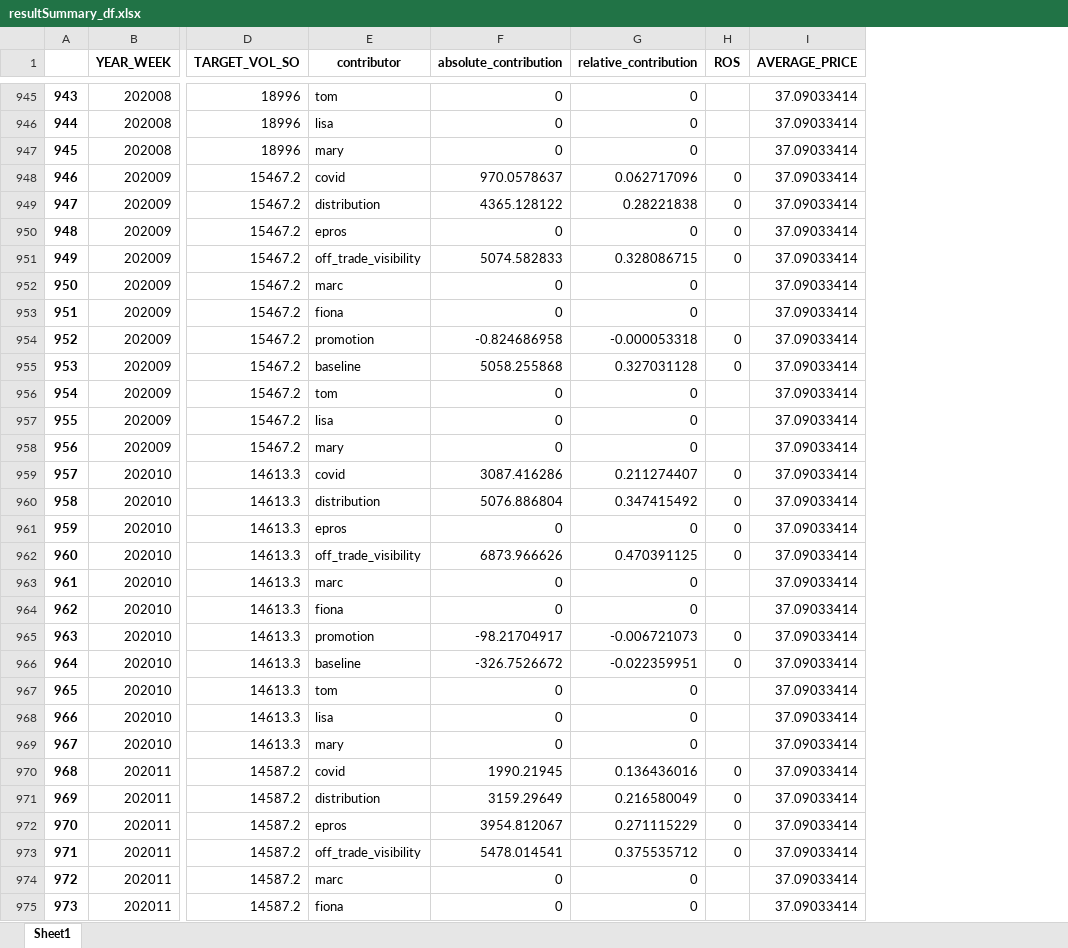
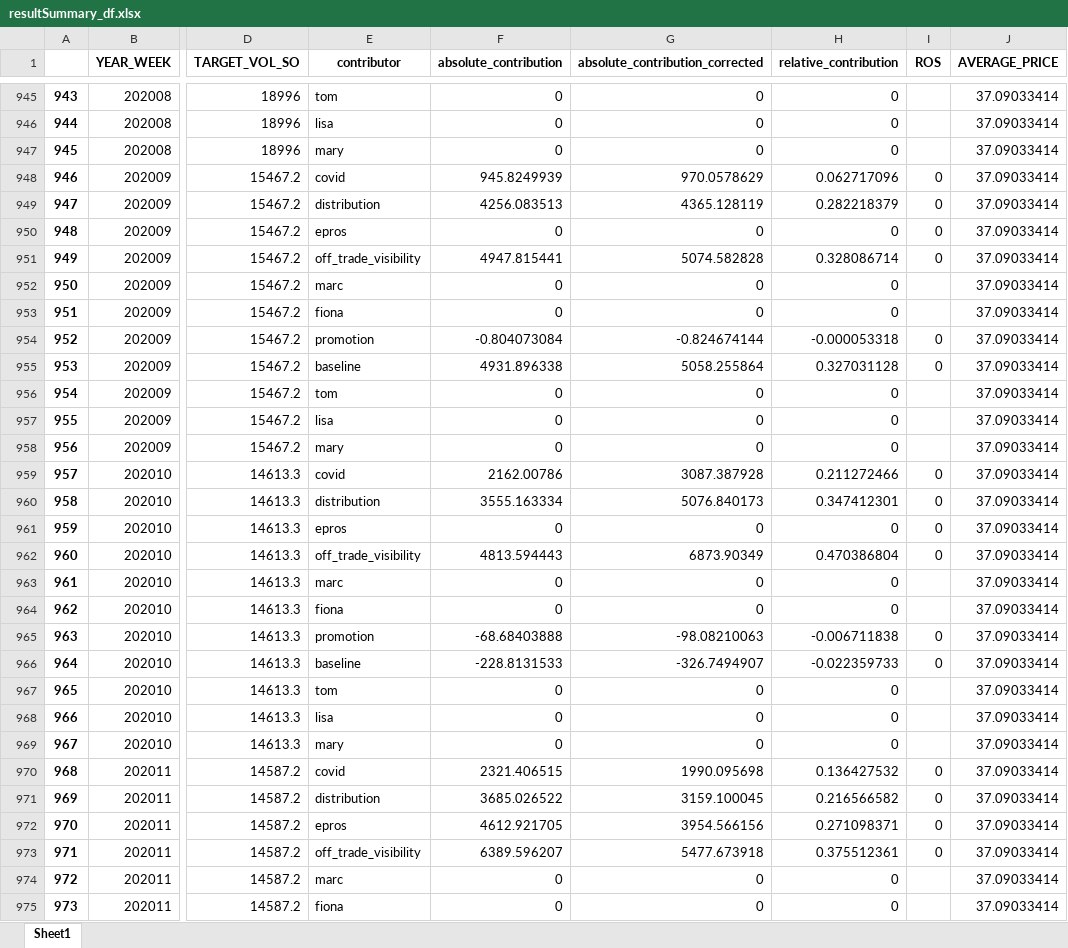
Before and after one commit to alex0267/marketing_mix_model_product, an Excel workbook: OUTPUT_DF/resultSummary_df.xlsx, sheet Sheet1, drawn as a sheet; only a part is shown, gaps mark what is left out; values as stored, in another font and other column widths than the file's, no borders; addresses are those after the commit; the diff covers the shown part only; the diff names each change by its address in the sheet, - before the commit and + after, or states it on an @@ line.

```diff
--- a/OUTPUT_DF/resultSummary_df.xlsx (sheet Sheet1)
+++ b/OUTPUT_DF/resultSummary_df.xlsx (sheet Sheet1)
+column G (absolute_contribution_corrected), rows 945-975: 0 | 0 | 0 | 970.0578629 | 4365.128119 | 0 | 5074.582828 | 0 | 0 | -0.824674144 | 5058.255864 | 0 | 0 | 0 | 3087.387928 | 5076.840173 | 0 | 6873.90349 | 0 | 0 | -98.08210063 | -326.7494907 | 0 | 0 | 0 | 1990.095698 | 3159.100045 | 3954.566156 | 5477.673918 | 0 | 0
-F948 (absolute_contribution): 970.0578637
+F948 (absolute_contribution): 945.8249939
-F949 (absolute_contribution): 4365.128122
+F949 (absolute_contribution): 4256.083513
-H949 (relative_contribution): 0.28221838
+H949 (relative_contribution): 0.282218379
-F951 (absolute_contribution): 5074.582833
+F951 (absolute_contribution): 4947.815441
-H951 (relative_contribution): 0.328086715
+H951 (relative_contribution): 0.328086714
-F954 (absolute_contribution): -0.824686958
+F954 (absolute_contribution): -0.804073084
-F955 (absolute_contribution): 5058.255868
+F955 (absolute_contribution): 4931.896338
-F959 (absolute_contribution): 3087.416286
+F959 (absolute_contribution): 2162.00786
-H959 (relative_contribution): 0.211274407
+H959 (relative_contribution): 0.211272466
-F960 (absolute_contribution): 5076.886804
+F960 (absolute_contribution): 3555.163334
-H960 (relative_contribution): 0.347415492
+H960 (relative_contribution): 0.347412301
-F962 (absolute_contribution): 6873.966626
+F962 (absolute_contribution): 4813.594443
-H962 (relative_contribution): 0.470391125
+H962 (relative_contribution): 0.470386804
-F965 (absolute_contribution): -98.21704917
+F965 (absolute_contribution): -68.68403888
-H965 (relative_contribution): -0.006721073
+H965 (relative_contribution): -0.006711838
-F966 (absolute_contribution): -326.7526672
+F966 (absolute_contribution): -228.8131533
-H966 (relative_contribution): -0.022359951
+H966 (relative_contribution): -0.022359733
-F970 (absolute_contribution): 1990.21945
+F970 (absolute_contribution): 2321.406515
-H970 (relative_contribution): 0.136436016
+H970 (relative_contribution): 0.136427532
-F971 (absolute_contribution): 3159.29649
+F971 (absolute_contribution): 3685.026522
-H971 (relative_contribution): 0.216580049
+H971 (relative_contribution): 0.216566582
-F972 (absolute_contribution): 3954.812067
+F972 (absolute_contribution): 4612.921705
-H972 (relative_contribution): 0.271115229
+H972 (relative_contribution): 0.271098371
-F973 (absolute_contribution): 5478.014541
+F973 (absolute_contribution): 6389.596207
-H973 (relative_contribution): 0.375535712
+H973 (relative_contribution): 0.375512361
```
Also changed, not shown: 1931 edited cells elsewhere in this sheet, OUTPUT_DF/TP5_upliftSummary.xlsx, OUTPUT_DF/control_df.xlsx, 11 other files.
